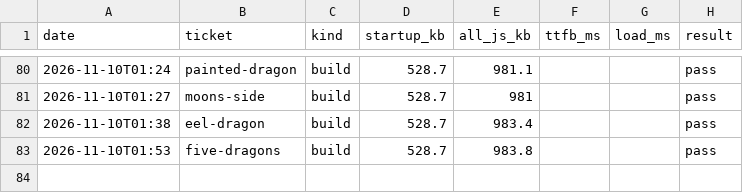
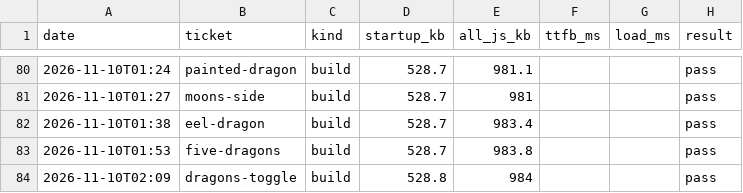
Before and after one commit to ckwebb2187/Drivez, a CSV file: perf/history.csv, drawn as a sheet; only a part is shown, gaps mark what is left out; the diff names each change by its address in the sheet, - before the commit and + after, or states it on an @@ line.

```diff
--- a/perf/history.csv
+++ b/perf/history.csv
+row 84: 2026-11-10T02:09 | dragons-toggle | build | 528.8 | 984 |  |  | pass
```
Also changed, not shown: 6 other files.
